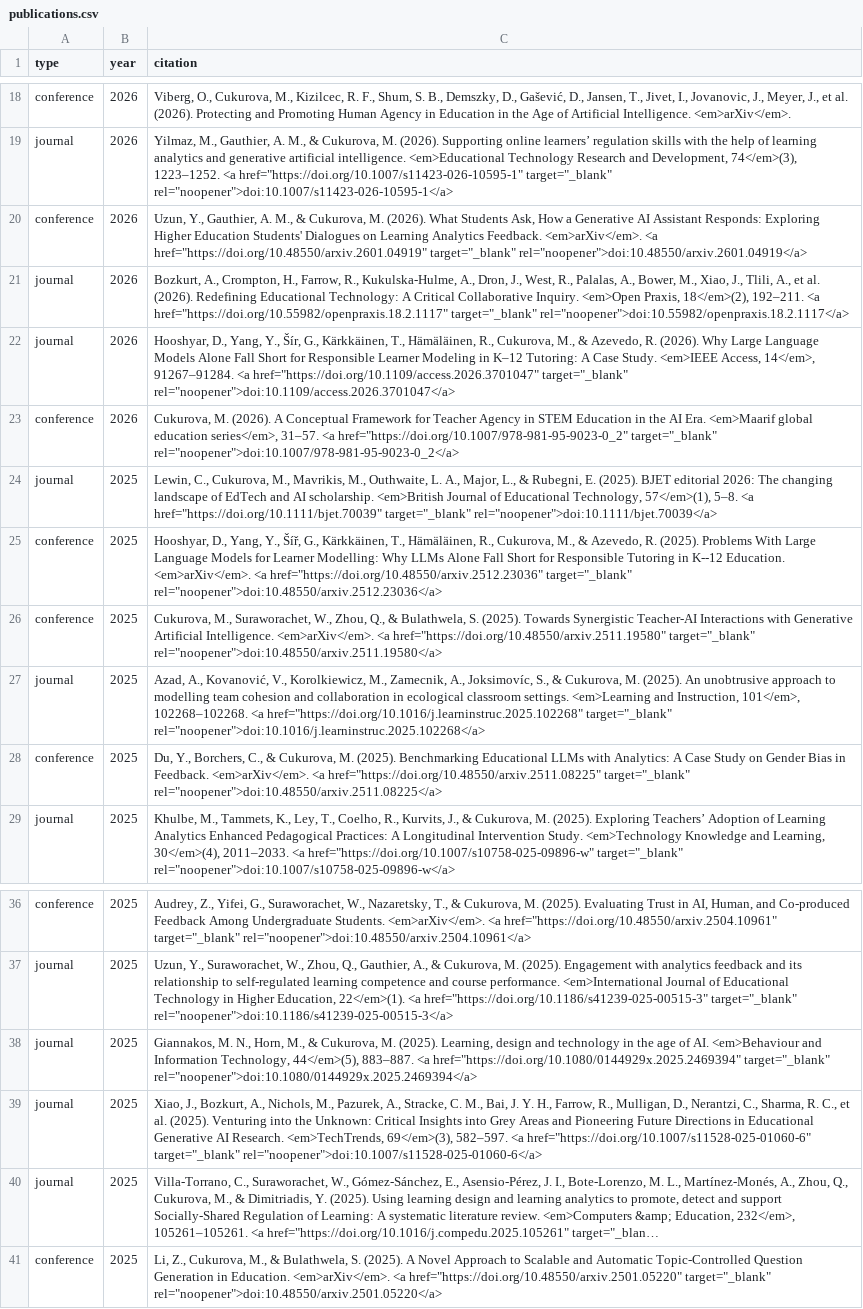
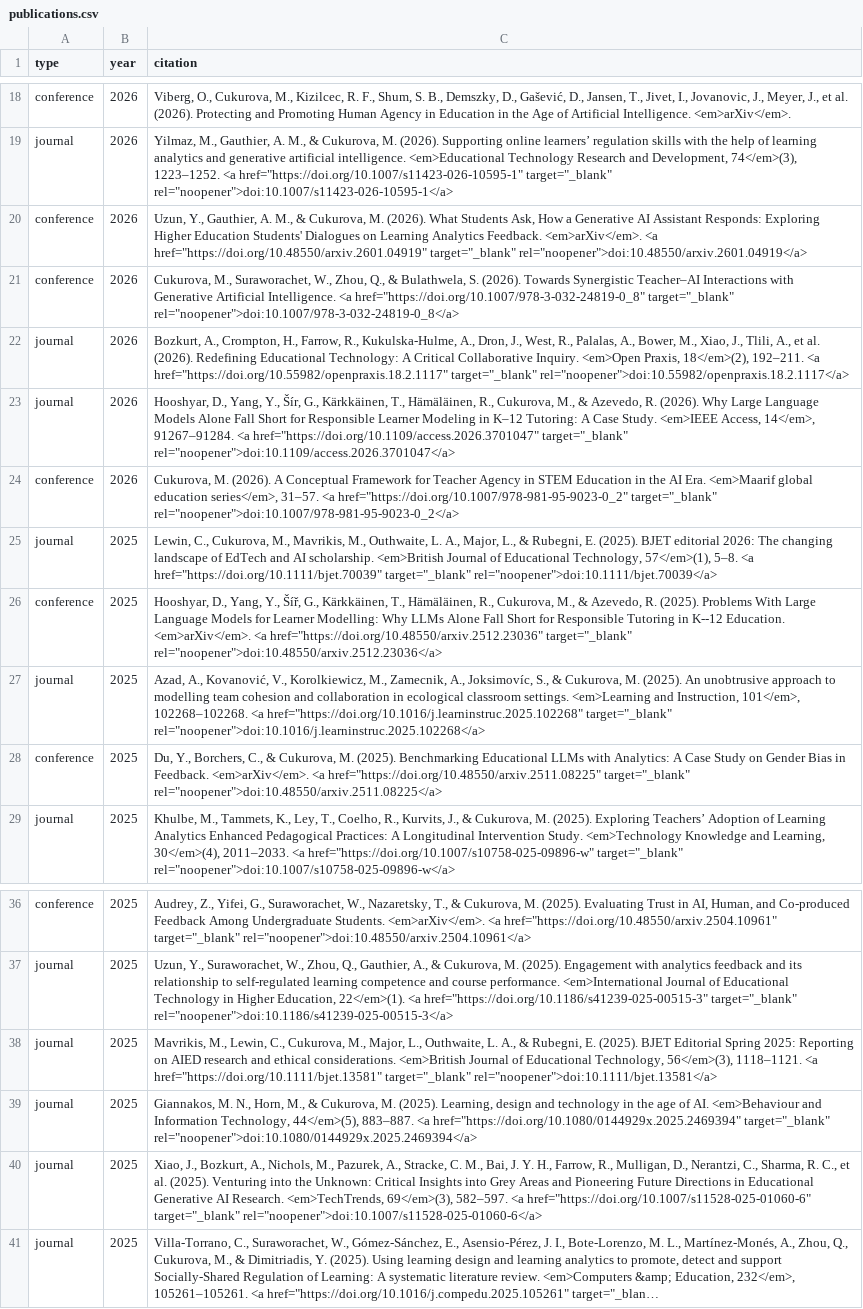
Before and after one commit to MutluCukurova/uclaitlab, a CSV file: data/publications.csv, drawn as a sheet; only a part is shown, gaps mark what is left out; long unchanged cells end in …; removed rows and columns are numbered as before the commit, all else as after; the diff names each change by its address in the sheet, - before the commit and + after, or states it on an @@ line.

```diff
--- a/data/publications.csv
+++ b/data/publications.csv
+row 21: conference | 2026 | Cukurova, M., Suraworachet, W., Zhou, Q., & Bulathwela, S. (2026). Towards Synergistic Teacher–AI Interactions with Generative Artificial Intelligence. <a href="https://doi.org/10.1007/978-3-032-24819-0_8" target="_blank" rel="noopener">doi:10.1007/978-3-032-24819-0_8</a>
-row 26: conference | 2025 | Cukurova, M., Suraworachet, W., Zhou, Q., & Bulathwela, S. (2025). Towards Synergistic Teacher-AI Interactions with Generative Artificial Intelligence. <em>arXiv</em>. <a href="https://doi.org/10.48550/arxiv.2511.19580" target="_blank" rel="noopener">doi:10.48550/arxiv.2511.19580</a>
+row 38: journal | 2025 | Mavrikis, M., Lewin, C., Cukurova, M., Major, L., Outhwaite, L. A., & Rubegni, E. (2025). BJET Editorial Spring 2025: Reporting on AIED research and ethical considerations. <em>British Journal of Educational Technology, 56</em>(3), 1118–1121. <a href="https://doi.org/10.1111/bjet.13581" target="_blank" rel="noopener">doi:10.1111/bjet.13581</a>
-row 41: conference | 2025 | Li, Z., Cukurova, M., & Bulathwela, S. (2025). A Novel Approach to Scalable and Automatic Topic-Controlled Question Generation in Education. <em>arXiv</em>. <a href="https://doi.org/10.48550/arxiv.2501.05220" target="_blank" rel="noopener">doi:10.48550/arxiv.2501.05220</a>
```
